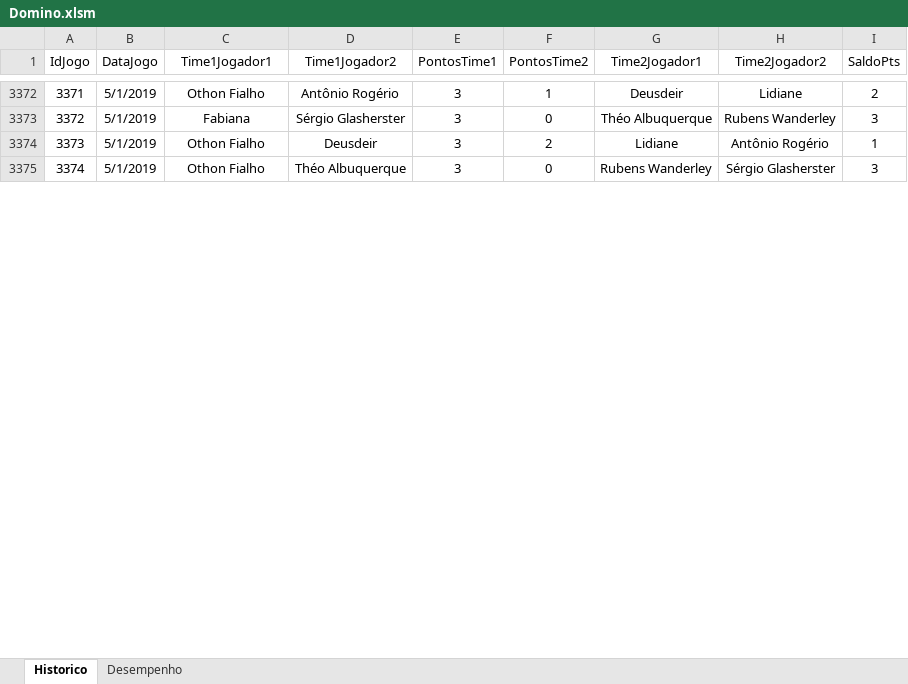
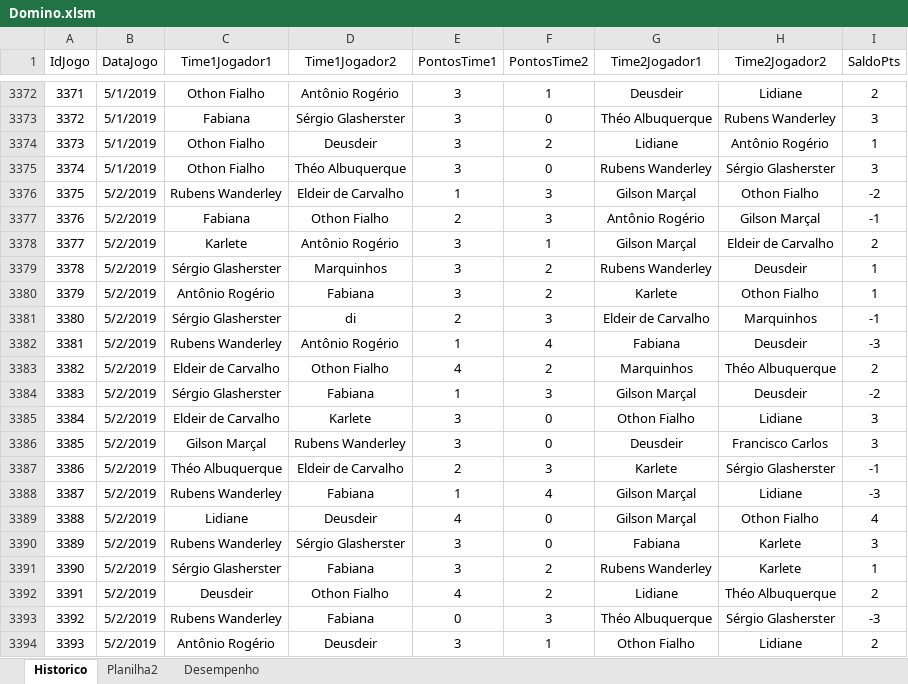
Before and after one commit to theoadepaula/domino, an Excel workbook: src/Domino.xlsm, sheet Historico, drawn as a sheet; only a part is shown, gaps mark what is left out; values as stored, in another font and other column widths than the file's, no borders; table styles not drawn; the diff covers the shown part only; the diff names each change by its address in the sheet, - before the commit and + after, or states it on an @@ line.

```diff
--- a/src/Domino.xlsm (sheet Historico)
+++ b/src/Domino.xlsm (sheet Historico)
+sheet tab: Planilha2
+row 3376: 3375 | 5/2/2019 | Rubens Wanderley | Eldeir de Carvalho | 1 | 3 | Gilson Marçal | Othon Fialho | -2
+row 3377: 3376 | 5/2/2019 | Fabiana | Othon Fialho | 2 | 3 | Antônio Rogério | Gilson Marçal | -1
+row 3378: 3377 | 5/2/2019 | Karlete | Antônio Rogério | 3 | 1 | Gilson Marçal | Eldeir de Carvalho | 2
+row 3379: 3378 | 5/2/2019 | Sérgio Glasherster | Marquinhos | 3 | 2 | Rubens Wanderley | Deusdeir | 1
+row 3380: 3379 | 5/2/2019 | Antônio Rogério | Fabiana | 3 | 2 | Karlete | Othon Fialho | 1
+row 3381: 3380 | 5/2/2019 | Sérgio Glasherster | di | 2 | 3 | Eldeir de Carvalho | Marquinhos | -1
+row 3382: 3381 | 5/2/2019 | Rubens Wanderley | Antônio Rogério | 1 | 4 | Fabiana | Deusdeir | -3
+row 3383: 3382 | 5/2/2019 | Eldeir de Carvalho | Othon Fialho | 4 | 2 | Marquinhos | Théo Albuquerque | 2
+row 3384: 3383 | 5/2/2019 | Sérgio Glasherster | Fabiana | 1 | 3 | Gilson Marçal | Deusdeir | -2
+row 3385: 3384 | 5/2/2019 | Eldeir de Carvalho | Karlete | 3 | 0 | Othon Fialho | Lidiane | 3
+row 3386: 3385 | 5/2/2019 | Gilson Marçal | Rubens Wanderley | 3 | 0 | Deusdeir | Francisco Carlos | 3
+row 3387: 3386 | 5/2/2019 | Théo Albuquerque | Eldeir de Carvalho | 2 | 3 | Karlete | Sérgio Glasherster | -1
+row 3388: 3387 | 5/2/2019 | Rubens Wanderley | Fabiana | 1 | 4 | Gilson Marçal | Lidiane | -3
+row 3389: 3388 | 5/2/2019 | Lidiane | Deusdeir | 4 | 0 | Gilson Marçal | Othon Fialho | 4
+row 3390: 3389 | 5/2/2019 | Rubens Wanderley | Sérgio Glasherster | 3 | 0 | Fabiana | Karlete | 3
+row 3391: 3390 | 5/2/2019 | Sérgio Glasherster | Fabiana | 3 | 2 | Rubens Wanderley | Karlete | 1
+row 3392: 3391 | 5/2/2019 | Deusdeir | Othon Fialho | 4 | 2 | Lidiane | Théo Albuquerque | 2
+row 3393: 3392 | 5/2/2019 | Rubens Wanderley | Fabiana | 0 | 3 | Théo Albuquerque | Sérgio Glasherster | -3
+row 3394: 3393 | 5/2/2019 | Antônio Rogério | Deusdeir | 3 | 1 | Othon Fialho | Lidiane | 2
```
Also changed, not shown: other rows of this sheet, sheet Desempenho.
